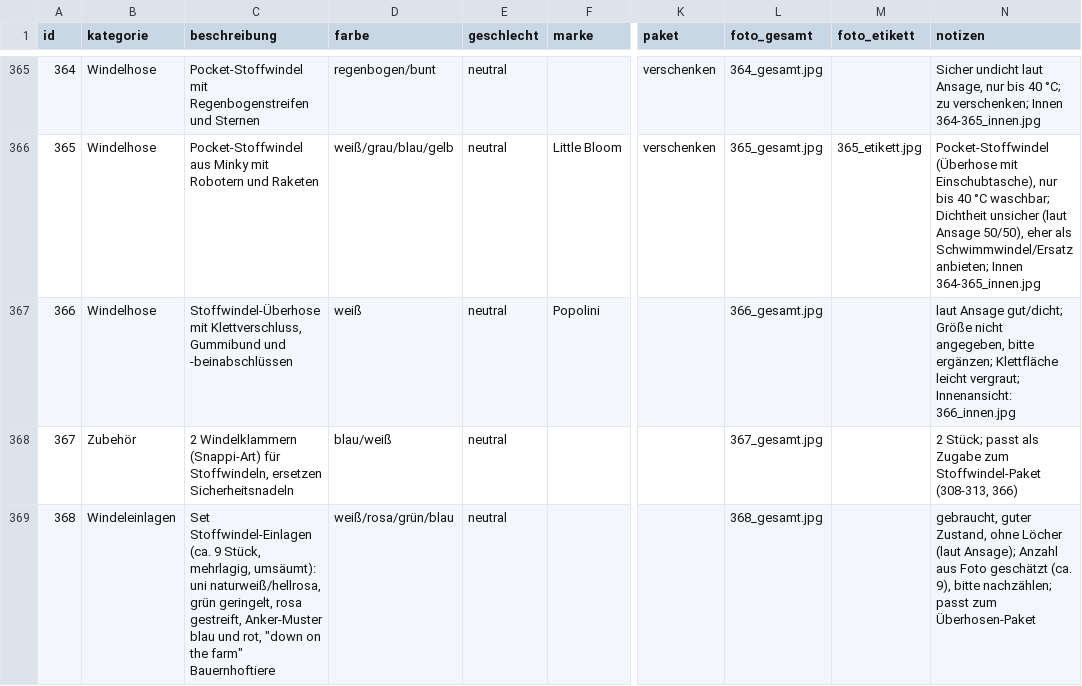
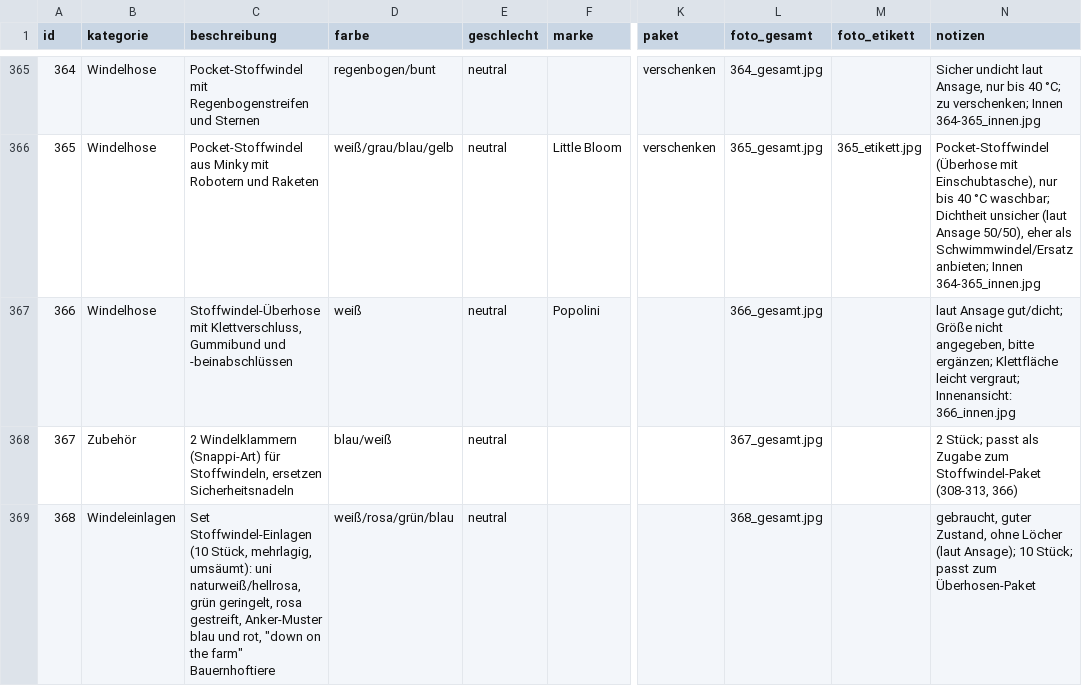
Before and after one commit to polinapi/pipipipip, a CSV file: babyklamotten/katalog.csv, drawn as a sheet; only a part is shown, gaps mark what is left out; the diff names each change by its address in the sheet, - before the commit and + after, or states it on an @@ line.

```diff
--- a/babyklamotten/katalog.csv
+++ b/babyklamotten/katalog.csv
-C369 (beschreibung): Set Stoffwindel-Einlagen (ca. 9 Stück, mehrlagig,…
+C369 (beschreibung): Set Stoffwindel-Einlagen (10 Stück, mehrlagig,…
-N369 (notizen): …(laut Ansage); Anzahl aus Foto geschätzt (ca. 9), bitte nachzählen; passt zum…
+N369 (notizen): …(laut Ansage); 10 Stück; passt zum…
```
